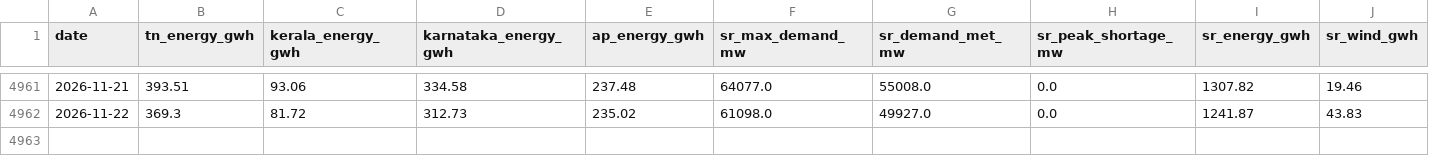
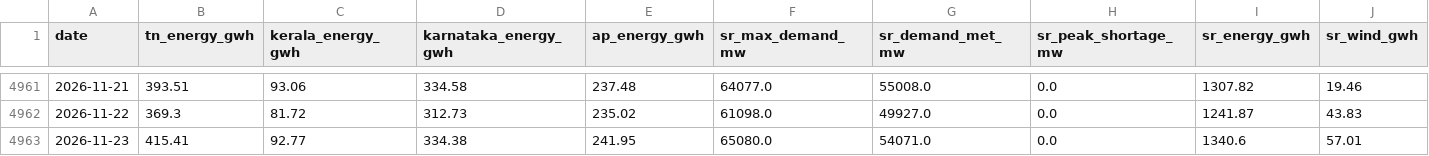
Before and after one commit to gkavin2527/tn-peak-demand, a CSV file: data/demand_daily.csv, drawn as a sheet; only a part is shown, gaps mark what is left out; rows hold the shown columns only; the diff names each change by its address in the sheet, - before the commit and + after, or states it on an @@ line.

```diff
--- a/data/demand_daily.csv
+++ b/data/demand_daily.csv
+row 4963: 2026-11-23 | 415.41 | 92.77 | 334.38 | 241.95 | 65080.0 | 54071.0 | 0.0 | 1340.6 | 57.01
```
Also changed, not shown: data/peak_demand.csv, data/weather_forecast_log.csv, 3 other files.
